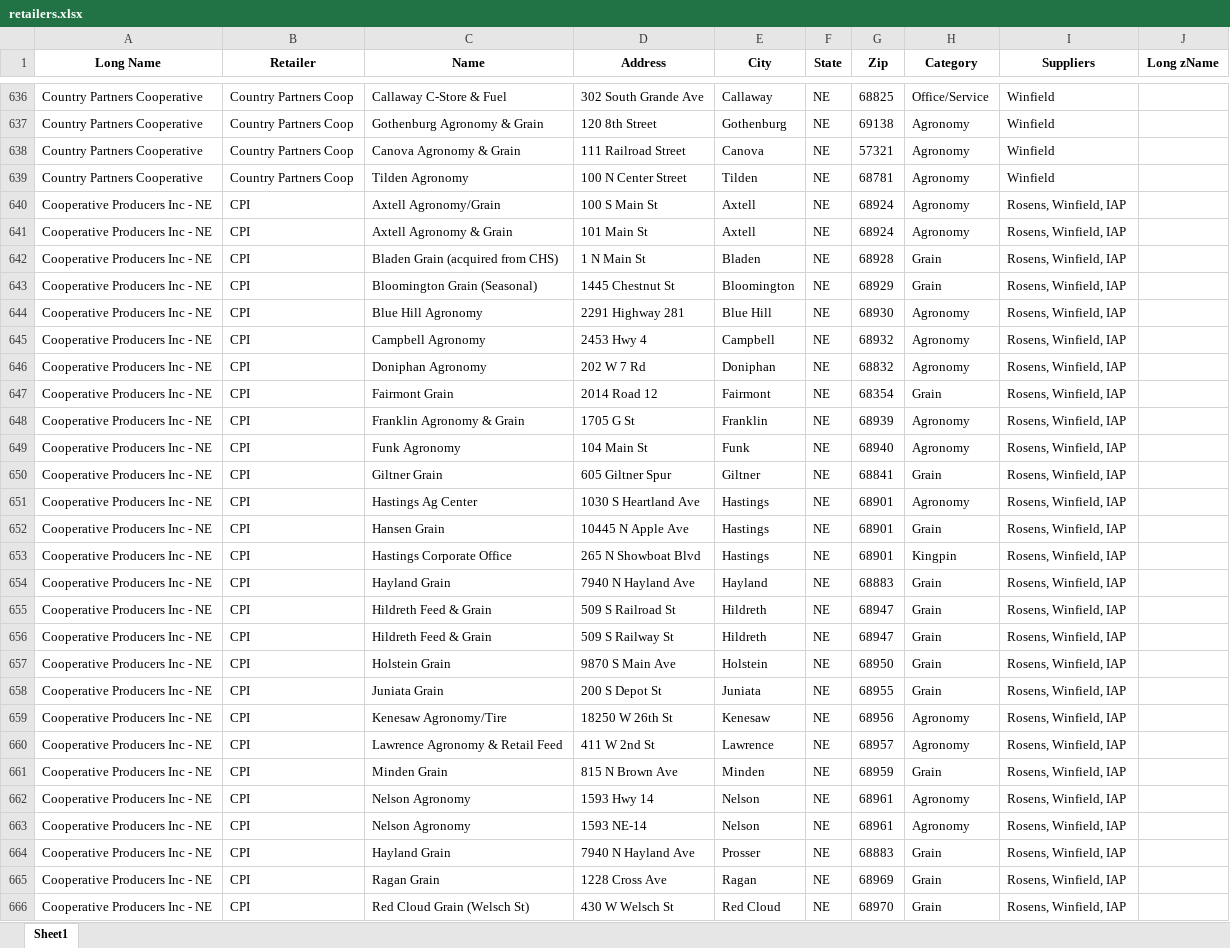
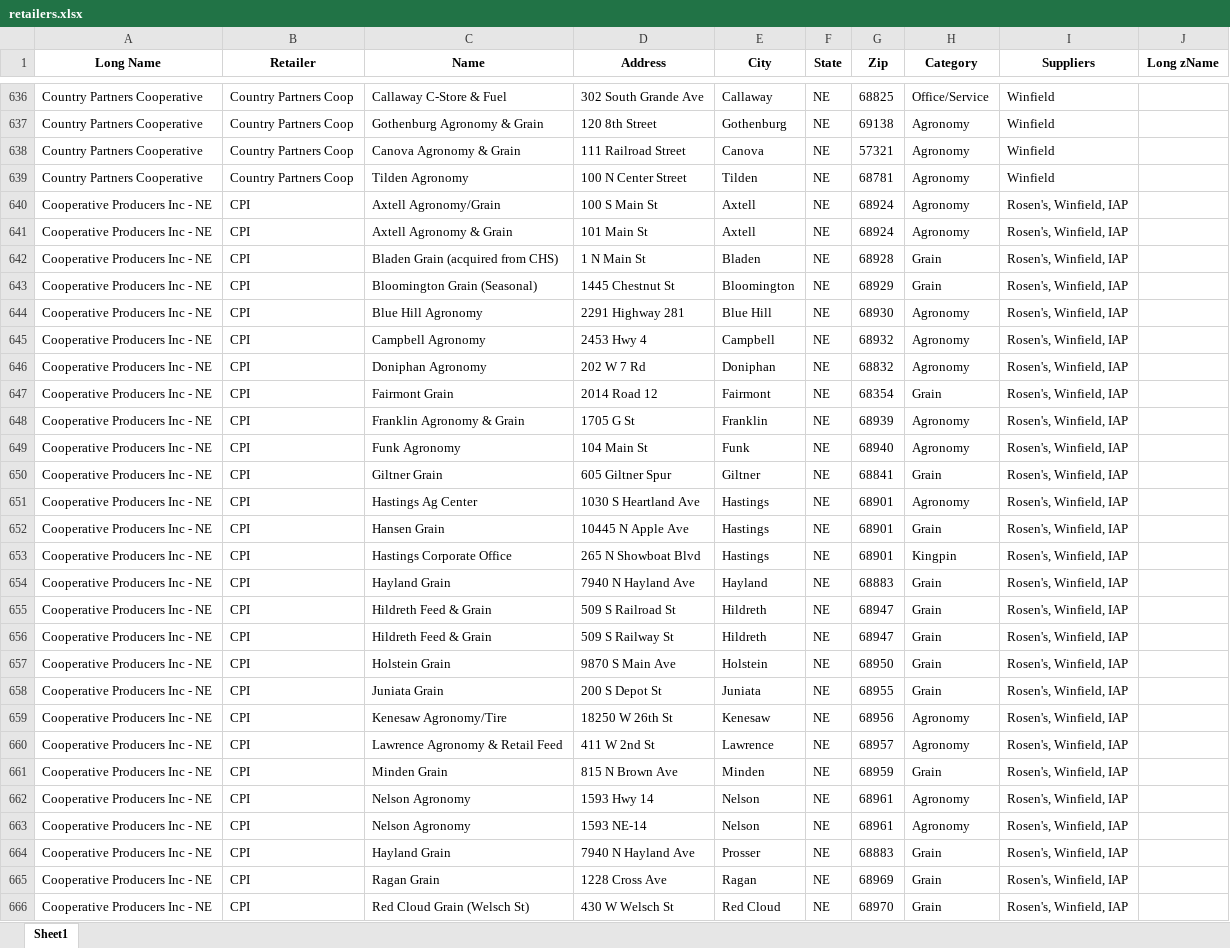
Before and after one commit to CertisBio-RC/certis_agroute_app, an Excel workbook: data/retailers.xlsx, sheet Sheet1, drawn as a sheet; only a part is shown, gaps mark what is left out; values as stored, in another font and other column widths than the file's, no borders; the diff covers the shown part only; the diff names each change by its address in the sheet, - before the commit and + after, or states it on an @@ line.

```diff
--- a/data/retailers.xlsx (sheet Sheet1)
+++ b/data/retailers.xlsx (sheet Sheet1)
-I640:I666 (Suppliers): Rosens, Winfield, IAP
+I640:I666 (Suppliers): Rosen's, Winfield, IAP
```
Also changed, not shown: 6 added rows, 2 removed rows, 4 moved rows and 128 edited cells elsewhere in this sheet, 4 other files.
